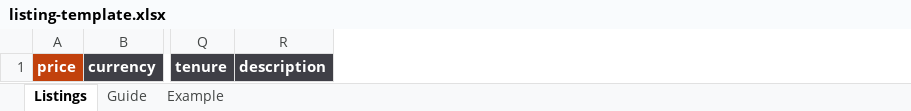
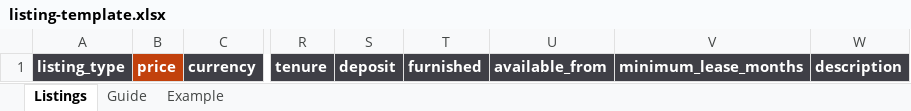
Before and after one commit to Yoyoinnogravity/sellmyhouse, an Excel workbook: public/listing-template.xlsx, sheet Listings, drawn as a sheet; only a part is shown, gaps mark what is left out; values as stored, in another font and other column widths than the file's, no borders; the diff names each change by its address in the sheet, - before the commit and + after, or states it on an @@ line.

```diff
--- a/public/listing-template.xlsx (sheet Listings)
+++ b/public/listing-template.xlsx (sheet Listings)
+column A, row 1: listing_type
+column S, row 1: deposit
+column T, row 1: furnished
+column U, row 1: available_from
+column V, row 1: minimum_lease_months
```
Also changed, not shown: sheet Guide, sheet Example, public/seller-template.xlsx, 29 other files.
